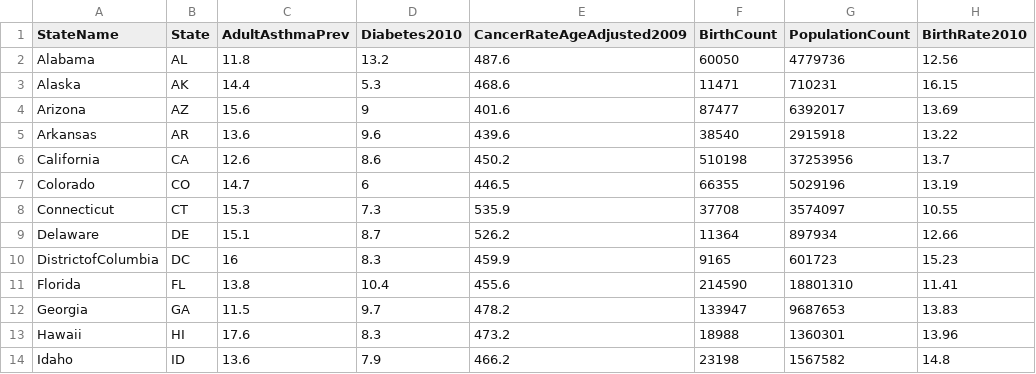
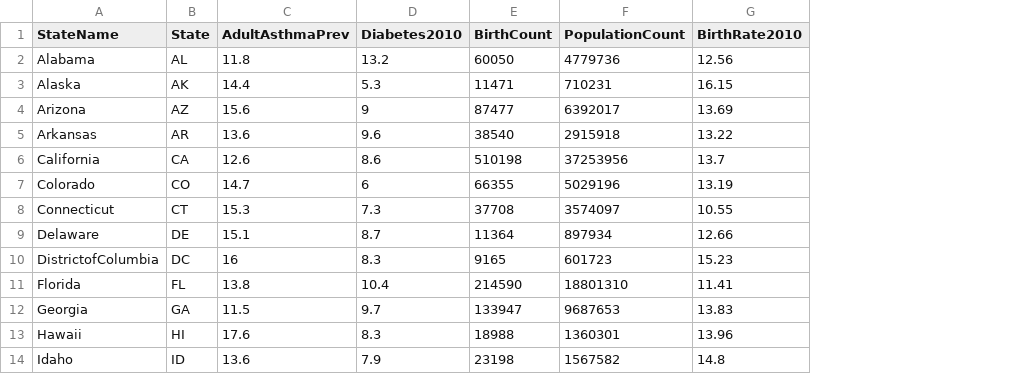
Before and after one commit to OuhscBbmc/DeSheaToothakerIntroStats, a CSV file: Data/StateBirthDeathRates.csv, drawn as a sheet; only a part is shown; the diff names each change by its address in the sheet, - before the commit and + after, or states it on an @@ line.

Commit message:
Replacing -9s with NAs; removing cancer variable from StateBirthDeathRates

```diff
--- a/Data/StateBirthDeathRates.csv
+++ b/Data/StateBirthDeathRates.csv
-column E (CancerRateAgeAdjusted2009), rows 2-14: 487.6 | 468.6 | 401.6 | 439.6 | 450.2 | 446.5 | 535.9 | 526.2 | 459.9 | 455.6 | 478.2 | 473.2 | 466.2
```
Also changed, not shown: Data/WorldCrudeBirthsDeathsCia.csv.
